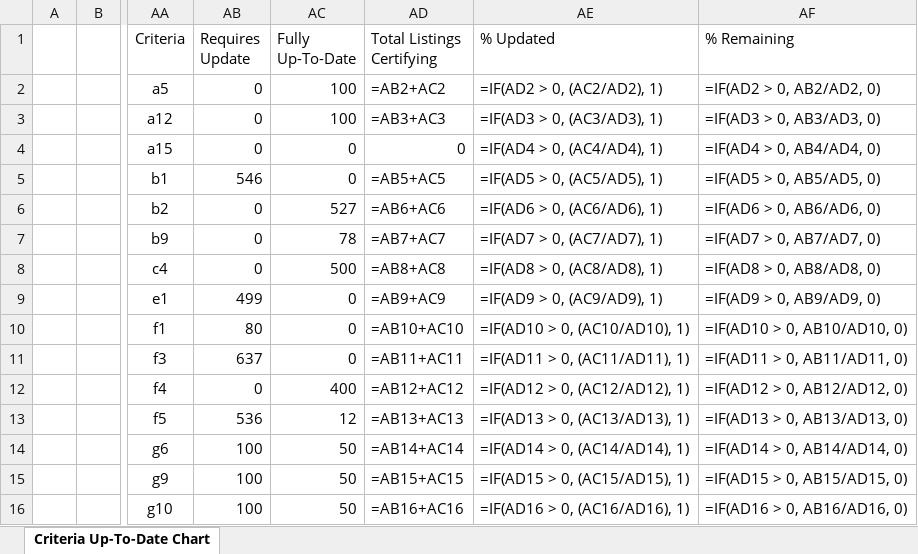
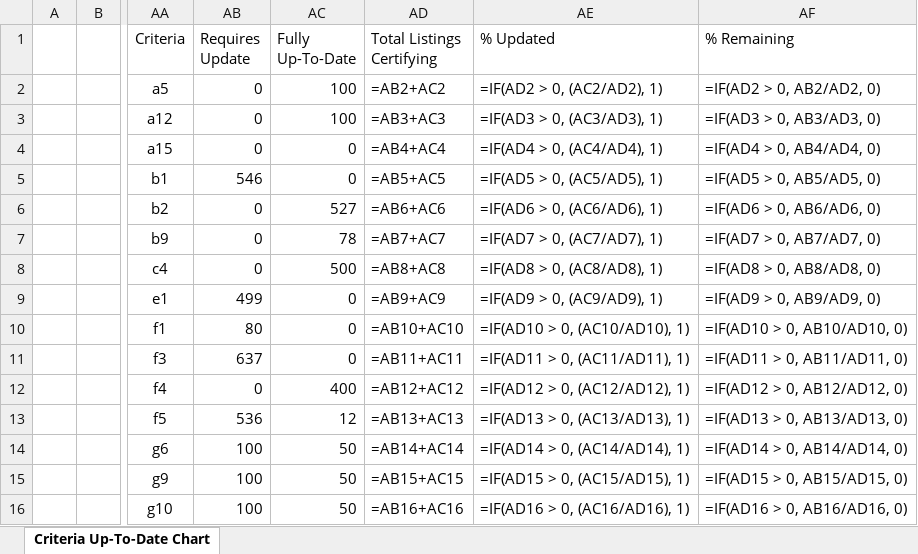
Before and after one commit to chpladmin/chpl-api, an Excel workbook: chpl/chpl-resources/src/main/resources/CriteriaUpToDateChart.xlsx, sheet Criteria Up-To-Date Chart, drawn as a sheet; only a part is shown, gaps mark what is left out; values as stored, in another font and other column widths than the file's, no borders; formulas are shown in place of their values; charts and pictures not drawn; the diff names each change by its address in the sheet, - before the commit and + after, or states it on an @@ line.

Commit message:
fix: Correctly copy formula in xlsx template for a15
[#OCD-5040]

```diff
--- a/chpl/chpl-resources/src/main/resources/CriteriaUpToDateChart.xlsx (sheet Criteria Up-To-Date Chart)
+++ b/chpl/chpl-resources/src/main/resources/CriteriaUpToDateChart.xlsx (sheet Criteria Up-To-Date Chart)
-AD4 (Total Listings Certifying): 0
+AD4 (Total Listings Certifying): =AB4+AC4
```
